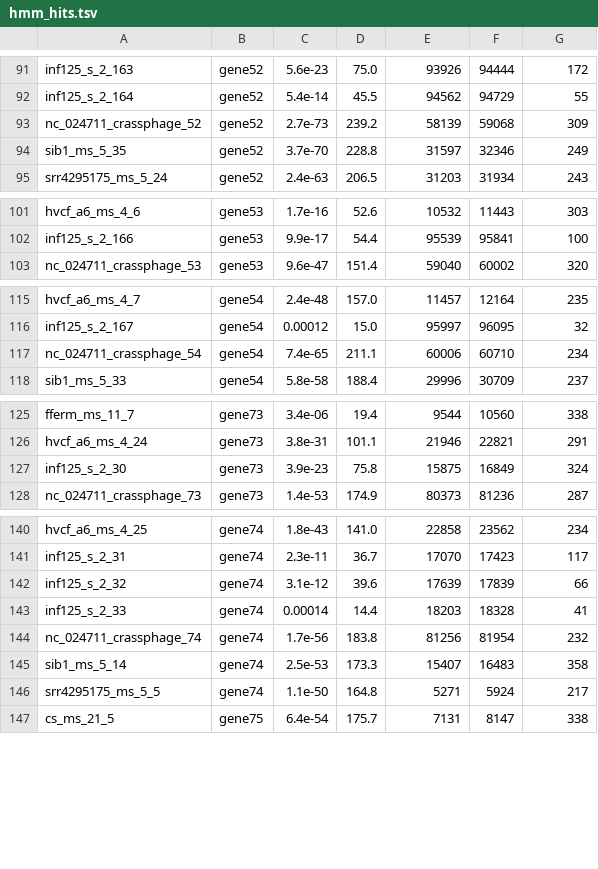
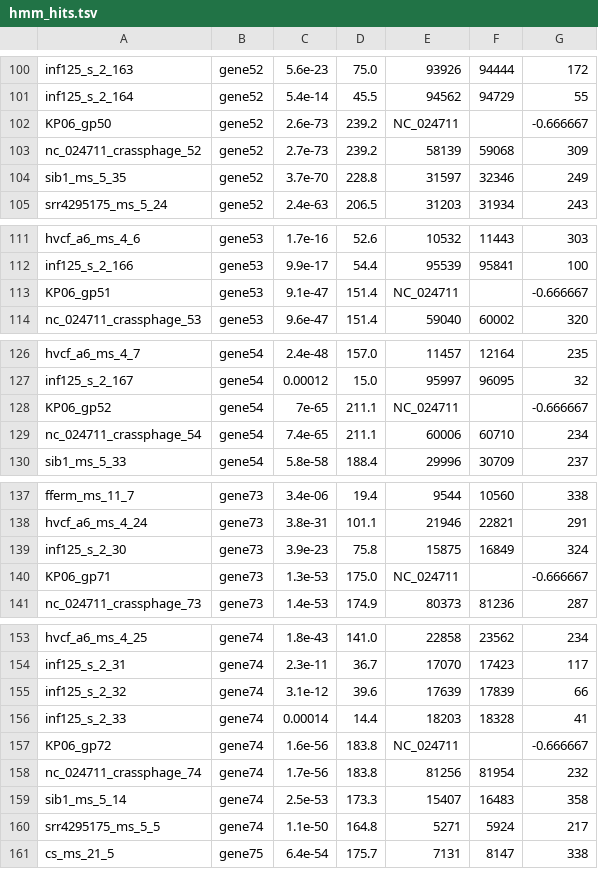
Before and after one commit to resharp/phages_scripts, a TSV file: mgx/hmm_hits/hmm_hits.tsv, drawn as a sheet; only a part is shown, gaps mark what is left out; the diff covers the shown part only; the diff names each change by its address in the sheet, - before the commit and + after, or states it on an @@ line.

```diff
--- a/mgx/hmm_hits/hmm_hits.tsv
+++ b/mgx/hmm_hits/hmm_hits.tsv
+row 102: KP06_gp50 | gene52 | 2.6e-73 | 239.2 | NC_024711 |  | -0.666667
+row 113: KP06_gp51 | gene53 | 9.1e-47 | 151.4 | NC_024711 |  | -0.666667
+row 128: KP06_gp52 | gene54 | 7e-65 | 211.1 | NC_024711 |  | -0.666667
+row 140: KP06_gp71 | gene73 | 1.3e-53 | 175.0 | NC_024711 |  | -0.666667
+row 157: KP06_gp72 | gene74 | 1.6e-56 | 183.8 | NC_024711 |  | -0.666667
```
Also changed, not shown: 25 added rows elsewhere in this file, mgx/hmm_hits/ref_genes.tsv, 1 other file.
